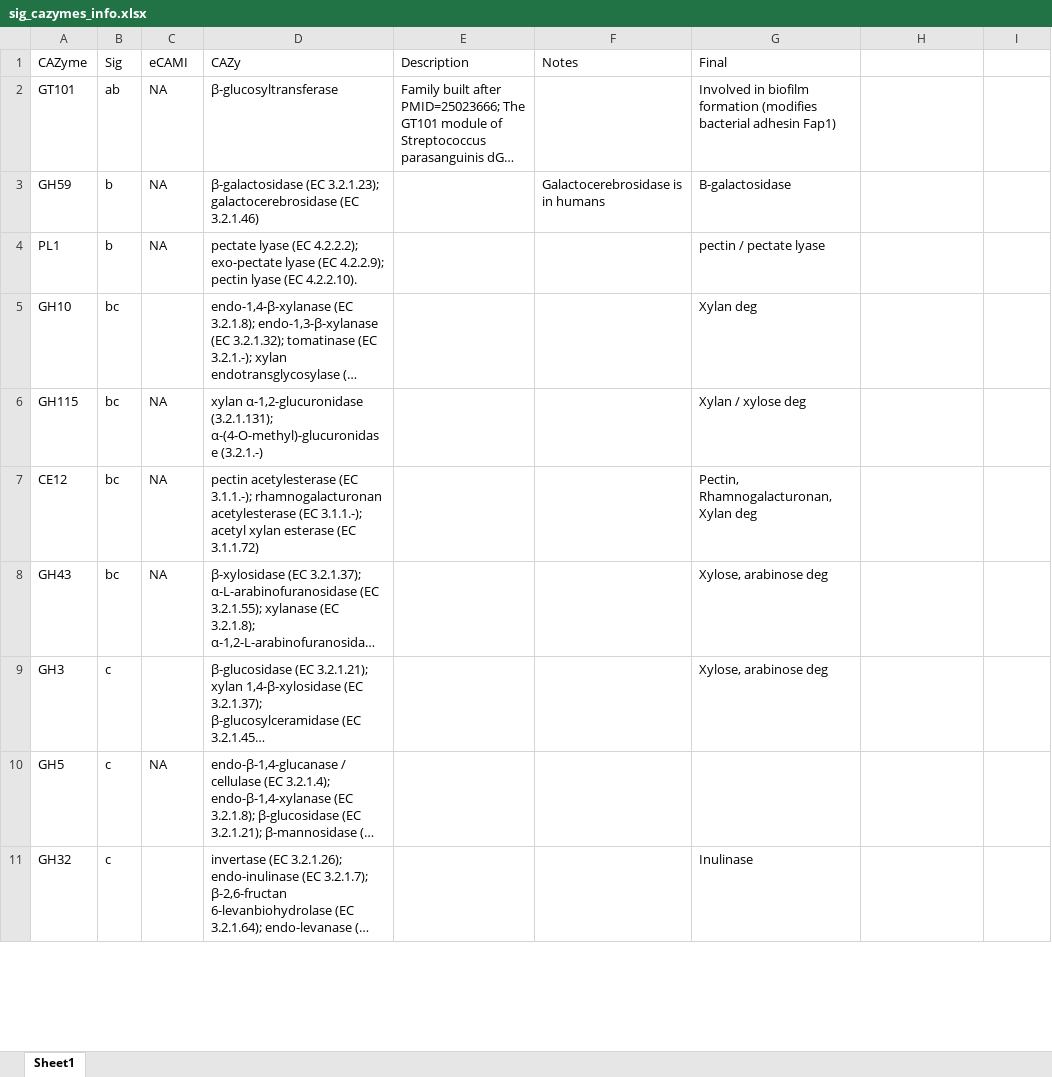
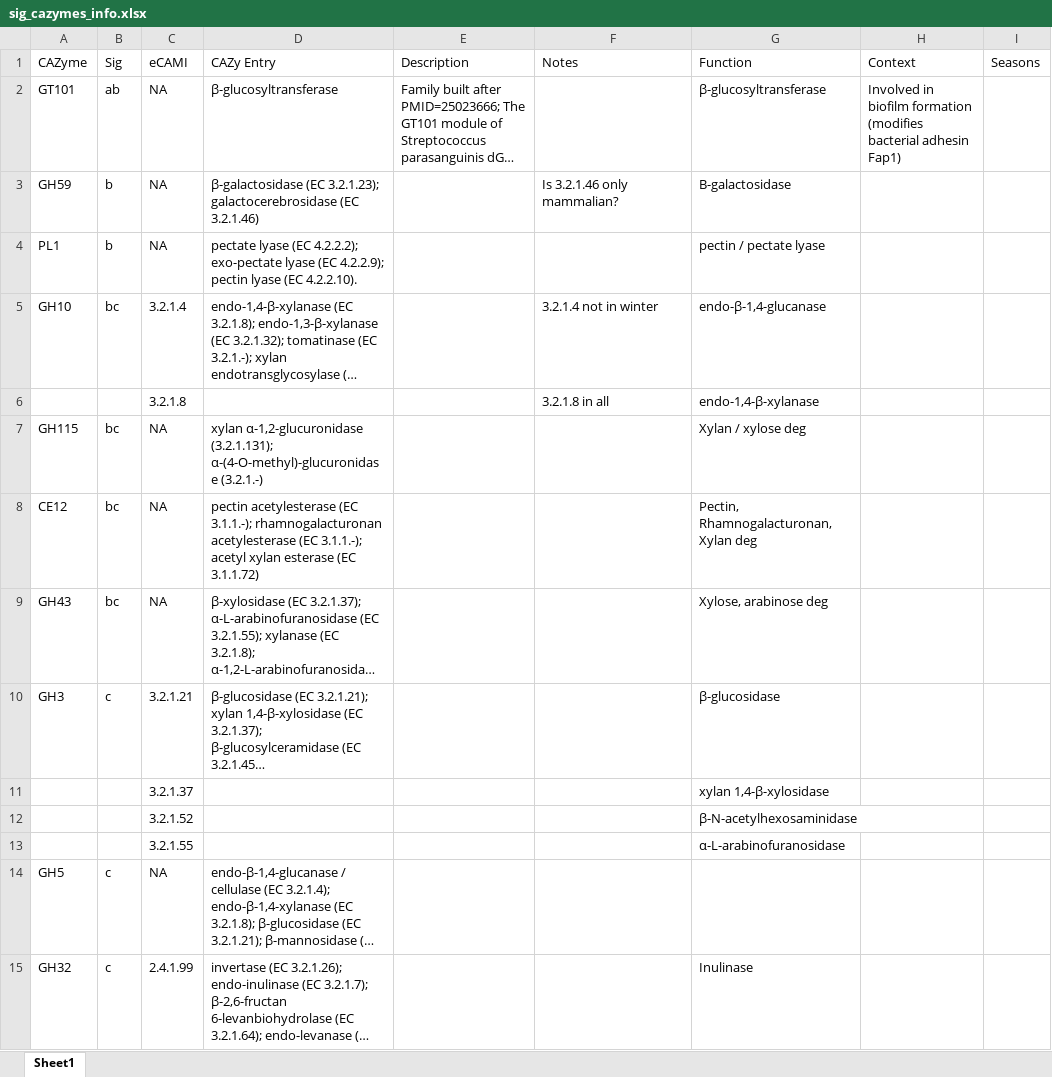
Before and after one commit to ednachiang/OG_MetaG, an Excel workbook: dbcan/sig_cazymes_info.xlsx, sheet Sheet1, drawn as a sheet; only a part is shown; long unchanged cells end in …; values as stored, in another font and other column widths than the file's, no cell formats; addresses are those after the commit; the diff covers the shown part only; the diff names each change by its address in the sheet, - before the commit and + after, or states it on an @@ line.

```diff
--- a/dbcan/sig_cazymes_info.xlsx (sheet Sheet1)
+++ b/dbcan/sig_cazymes_info.xlsx (sheet Sheet1)
-D1: CAZy
+D1: CAZy Entry
-G1: Final
+G1: Function
-H1: (empty)
+H1: Context
-I1: (empty)
+I1: Seasons
-G2 (Function): Involved in biofilm formation (modifies bacterial adhesin Fap1)
+G2 (Function): β-glucosyltransferase
-H2 (Context): (empty)
+H2 (Context): Involved in biofilm formation (modifies bacterial adhesin Fap1)
-F3 (Notes): Galactocerebrosidase is in humans
+F3 (Notes): Is 3.2.1.46 only mammalian?
-C5 (eCAMI): (empty)
+C5 (eCAMI): 3.2.1.4
-F5 (Notes): (empty)
+F5 (Notes): 3.2.1.4 not in winter
-G5 (Function): Xylan deg
+G5 (Function): endo-β-1,4-glucanase
+row 6:  |  | 3.2.1.8 |  |  | 3.2.1.8 in all | endo-1,4-β-xylanase
-C10 (eCAMI): (empty)
+C10 (eCAMI): 3.2.1.21
-G10 (Function): Xylose, arabinose deg
+G10 (Function): β-glucosidase
+row 11:  |  | 3.2.1.37 |  |  |  | xylan 1,4-β-xylosidase
+row 12:  |  | 3.2.1.52 |  |  |  | β-N-acetylhexosaminidase
+row 13:  |  | 3.2.1.55 |  |  |  | α-L-arabinofuranosidase
-C15 (eCAMI): (empty)
+C15 (eCAMI): 2.4.1.99
```
Also changed, not shown: 8 added rows and 17 edited cells elsewhere in this sheet, cell formats, 13 other files.
